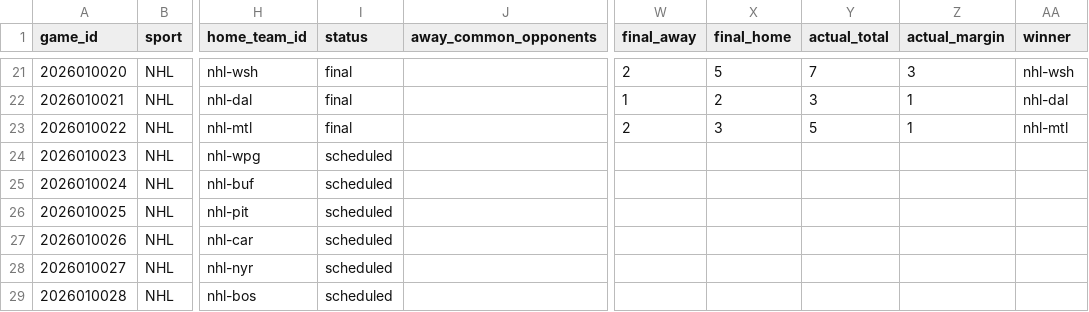
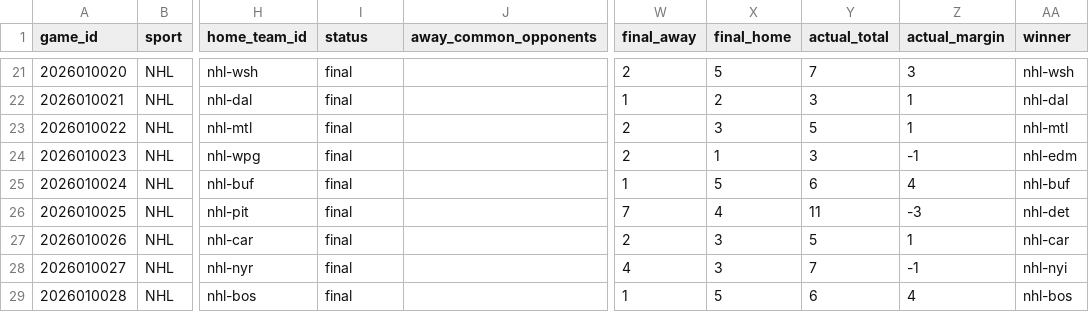
Before and after one commit to jpf5046/basic_betting_model, a CSV file: data/frames/nhl_20262027.csv, drawn as a sheet; only a part is shown, gaps mark what is left out; the diff covers the shown part only; the diff names each change by its address in the sheet, - before the commit and + after, or states it on an @@ line.

```diff
--- a/data/frames/nhl_20262027.csv
+++ b/data/frames/nhl_20262027.csv
-I24:I29 (status): scheduled
+I24:I29 (status): final
-W24 (final_away): (empty)
+W24 (final_away): 2
-X24 (final_home): (empty)
+X24 (final_home): 1
-Y24 (actual_total): (empty)
+Y24 (actual_total): 3
-Z24 (actual_margin): (empty)
+Z24 (actual_margin): -1
-AA24 (winner): (empty)
+AA24 (winner): nhl-edm
-W25 (final_away): (empty)
+W25 (final_away): 1
-X25 (final_home): (empty)
+X25 (final_home): 5
-Y25 (actual_total): (empty)
+Y25 (actual_total): 6
-Z25 (actual_margin): (empty)
+Z25 (actual_margin): 4
-AA25 (winner): (empty)
+AA25 (winner): nhl-buf
-W26 (final_away): (empty)
+W26 (final_away): 7
-X26 (final_home): (empty)
+X26 (final_home): 4
-Y26 (actual_total): (empty)
+Y26 (actual_total): 11
-Z26 (actual_margin): (empty)
+Z26 (actual_margin): -3
-AA26 (winner): (empty)
+AA26 (winner): nhl-det
-W27 (final_away): (empty)
+W27 (final_away): 2
-X27:X28 (final_home): (empty)
+X27:X28 (final_home): 3
-Y27 (actual_total): (empty)
+Y27 (actual_total): 5
-Z27 (actual_margin): (empty)
+Z27 (actual_margin): 1
-AA27 (winner): (empty)
+AA27 (winner): nhl-car
-W28 (final_away): (empty)
+W28 (final_away): 4
-Y28 (actual_total): (empty)
+Y28 (actual_total): 7
-Z28 (actual_margin): (empty)
+Z28 (actual_margin): -1
-AA28 (winner): (empty)
+AA28 (winner): nhl-nyi
-W29 (final_away): (empty)
+W29 (final_away): 1
-X29 (final_home): (empty)
+X29 (final_home): 5
-Y29 (actual_total): (empty)
+Y29 (actual_total): 6
-Z29 (actual_margin): (empty)
+Z29 (actual_margin): 4
-AA29 (winner): (empty)
+AA29 (winner): nhl-bos
```
Also changed, not shown: 4 added rows and 24 edited cells elsewhere in this file, data/frames/mlb_2026.csv, data/nhl/games_20262027.csv, 6 other files.
